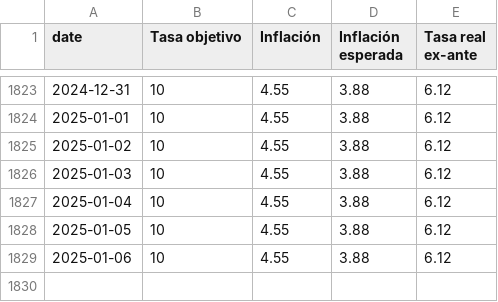
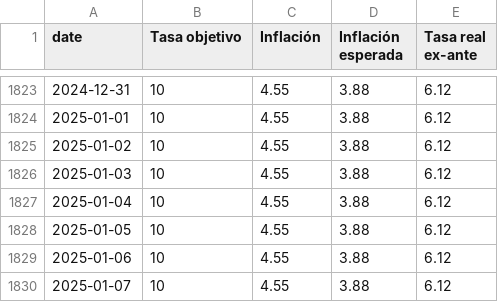
Before and after one commit to jadrk040507/skope-docs, a CSV file: scripts/data/mc_policy.csv, drawn as a sheet; only a part is shown, gaps mark what is left out.

```diff
--- a/scripts/data/mc_policy.csv
+++ b/scripts/data/mc_policy.csv
@@ -1829 +1829,2 @@
 2025-01-06,10,4.55,3.88,6.12
+2025-01-07,10,4.55,3.88,6.12
```
Also changed, not shown: scripts/data/mc_policy_mxnusd.csv.
